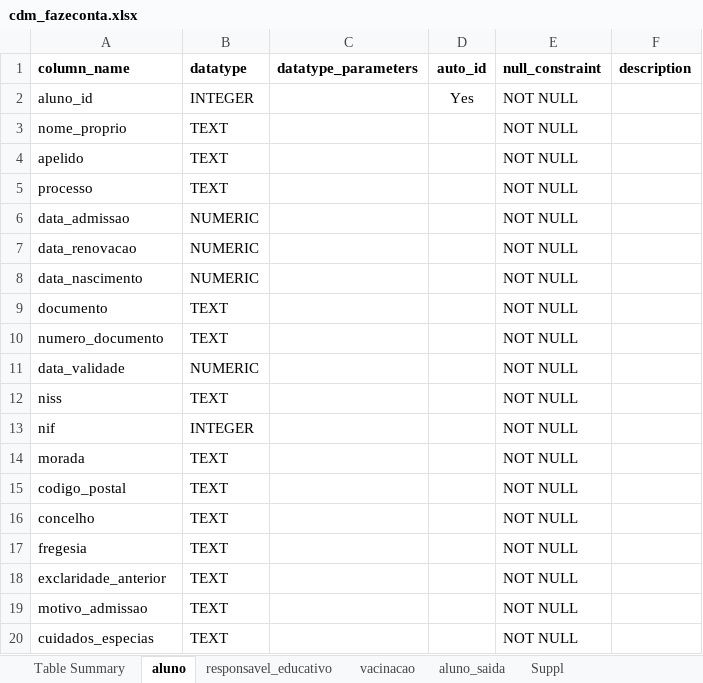
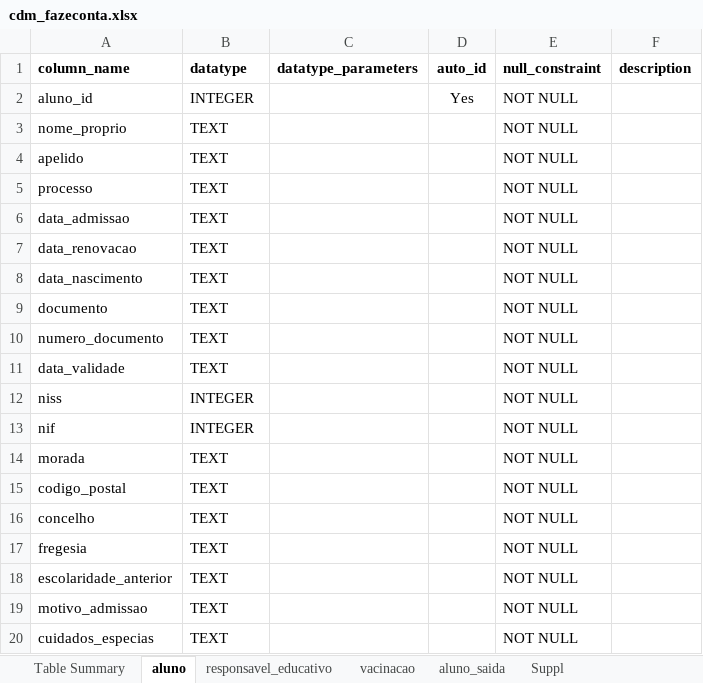
Before and after one commit to akls/faz-e-conta, an Excel workbook: resources/cdm/cdm_fazeconta.xlsx, sheet aluno, drawn as a sheet; values as stored, in another font and other column widths than the file's, no borders; charts and pictures not drawn; the diff names each change by its address in the sheet, - before the commit and + after, or states it on an @@ line.

Commit message:
Alteração de erros nas tabelas e atualização de datatypes

```diff
--- a/resources/cdm/cdm_fazeconta.xlsx (sheet aluno)
+++ b/resources/cdm/cdm_fazeconta.xlsx (sheet aluno)
-B6:B8 (datatype): NUMERIC
+B6:B8 (datatype): TEXT
-B11 (datatype): NUMERIC
+B11 (datatype): TEXT
-B12 (datatype): TEXT
+B12 (datatype): INTEGER
-A18 (column_name): exclaridade_anterior
+A18 (column_name): escolaridade_anterior
```
Also changed, not shown: sheet responsavel_educativo, sheet Table Summary, sheet aluno_saida, sheet Suppl, sheet vacinacao, charts or pictures.
